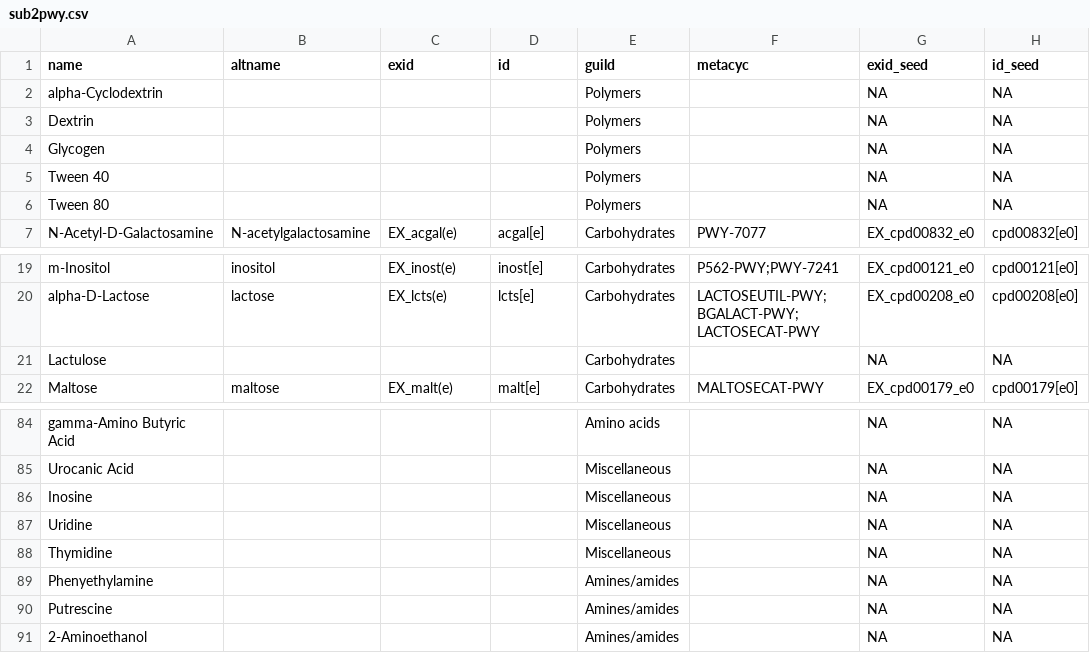
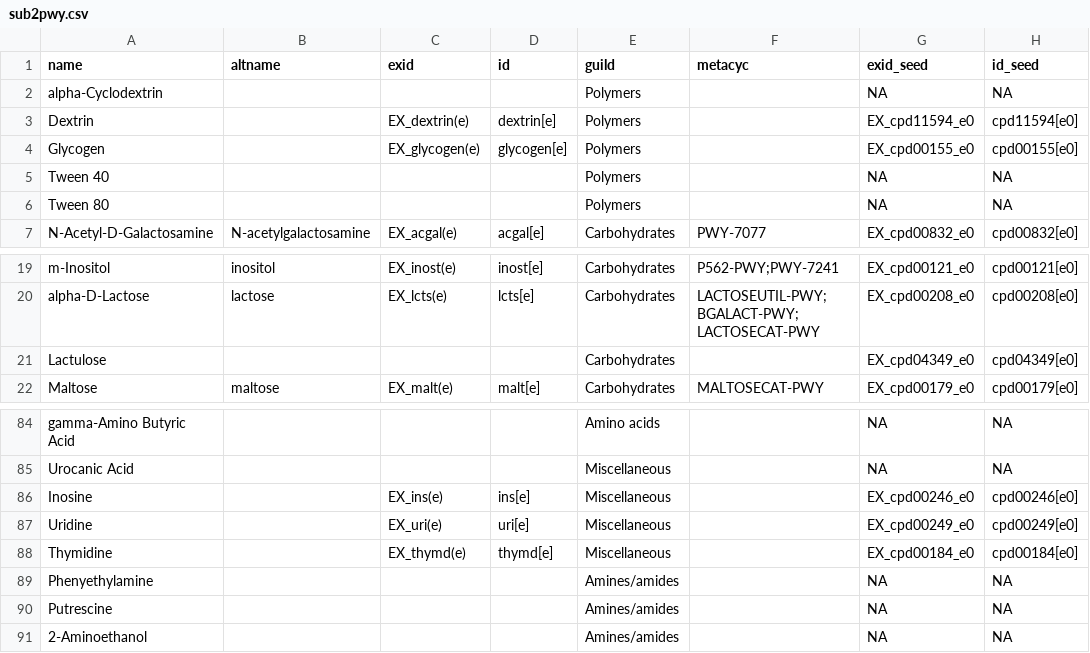
Before and after one commit to jotech/gapseq, a CSV file: dat/sub2pwy.csv, drawn as a sheet; only a part is shown, gaps mark what is left out; the diff covers the shown part only.

```diff
--- a/dat/sub2pwy.csv
+++ b/dat/sub2pwy.csv
@@ -2,4 +2,4 @@ name,altname,exid,id,guild,metacyc,exid_seed,id_seed
 alpha-Cyclodextrin,,,,Polymers,,NA,NA
-Dextrin,,,,Polymers,,NA,NA
-Glycogen,,,,Polymers,,NA,NA
+Dextrin,,EX_dextrin(e),dextrin[e],Polymers,,EX_cpd11594_e0,cpd11594[e0]
+Glycogen,,EX_glycogen(e),glycogen[e],Polymers,,EX_cpd00155_e0,cpd00155[e0]
 Tween 40,,,,Polymers,,NA,NA
@@ -20,3 +20,3 @@ m-Inositol,inositol,EX_inost(e),inost[e],Carbohydrates,P562-PWY;PWY-7241,EX_cpd0
 alpha-D-Lactose,lactose,EX_lcts(e),lcts[e],Carbohydrates,LACTOSEUTIL-PWY;BGALACT-PWY;LACTOSECAT-PWY,EX_cpd00208_e0,cpd00208[e0]
-Lactulose,,,,Carbohydrates,,NA,NA
+Lactulose,,,,Carbohydrates,,EX_cpd04349_e0,cpd04349[e0]
 Maltose,maltose,EX_malt(e),malt[e],Carbohydrates,MALTOSECAT-PWY,EX_cpd00179_e0,cpd00179[e0]
@@ -85,5 +85,5 @@ gamma-Amino Butyric Acid,,,,Amino acids,,NA,NA
 Urocanic Acid,,,,Miscellaneous,,NA,NA
-Inosine,,,,Miscellaneous,,NA,NA
-Uridine,,,,Miscellaneous,,NA,NA
-Thymidine,,,,Miscellaneous,,NA,NA
+Inosine,,EX_ins(e),ins[e],Miscellaneous,,EX_cpd00246_e0,cpd00246[e0]
+Uridine,,EX_uri(e),uri[e],Miscellaneous,,EX_cpd00249_e0,cpd00249[e0]
+Thymidine,,EX_thymd(e),thymd[e],Miscellaneous,,EX_cpd00184_e0,cpd00184[e0]
 Phenyethylamine,,,,Amines/amides,,NA,NA
```
Also changed, not shown: 1 removed row and 65 edited cells elsewhere in this file.
